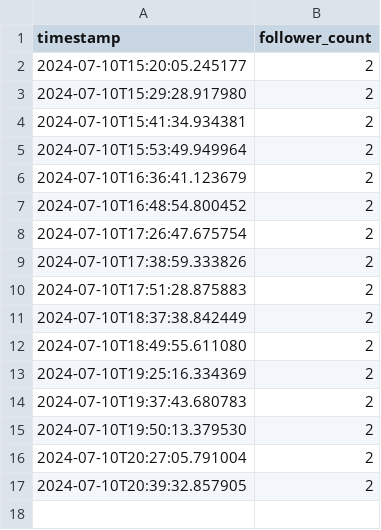
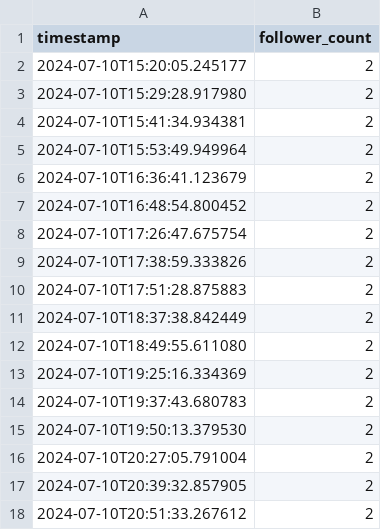
Before and after one commit to QuCoon-ML-AI/Track_FacebookPageFollowers, a CSV file: follower_count_log.csv, drawn as a sheet; the diff names each change by its address in the sheet, - before the commit and + after, or states it on an @@ line.

Commit message:
Update follower count log

```diff
--- a/follower_count_log.csv
+++ b/follower_count_log.csv
+row 18: 2024-07-10T20:51:33.267612 | 2
```
